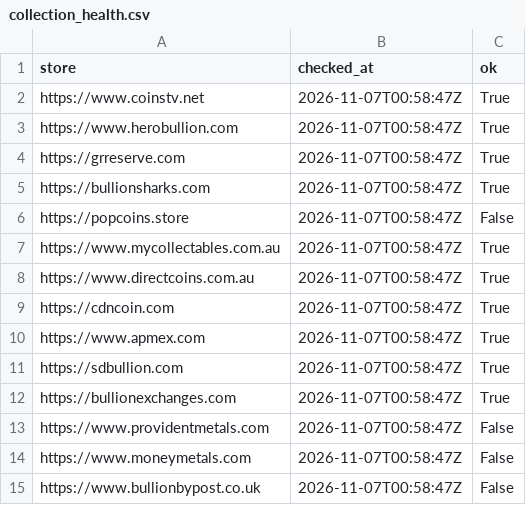
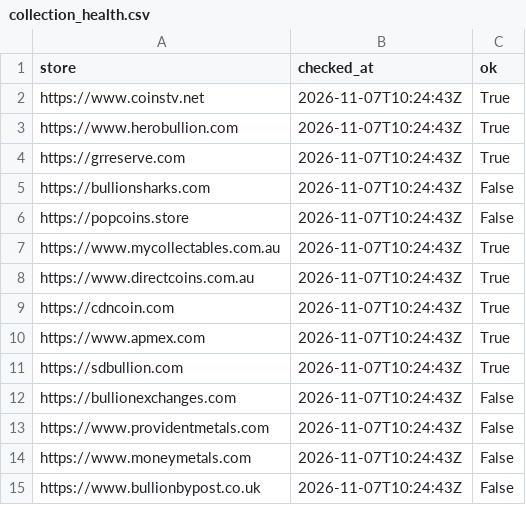
Before and after one commit to yazidTheThird/silver-market-heat-index, a CSV file: data/collection_health.csv, drawn as a sheet.

```diff
--- a/data/collection_health.csv
+++ b/data/collection_health.csv
@@ -1,15 +1,15 @@
 store,checked_at,ok
-https://www.coinstv.net,2026-11-07T00:58:47Z,True
-https://www.herobullion.com,2026-11-07T00:58:47Z,True
-https://grreserve.com,2026-11-07T00:58:47Z,True
-https://bullionsharks.com,2026-11-07T00:58:47Z,True
-https://popcoins.store,2026-11-07T00:58:47Z,False
-https://www.mycollectables.com.au,2026-11-07T00:58:47Z,True
-https://www.directcoins.com.au,2026-11-07T00:58:47Z,True
-https://cdncoin.com,2026-11-07T00:58:47Z,True
-https://www.apmex.com,2026-11-07T00:58:47Z,True
-https://sdbullion.com,2026-11-07T00:58:47Z,True
-https://bullionexchanges.com,2026-11-07T00:58:47Z,True
-https://www.providentmetals.com,2026-11-07T00:58:47Z,False
-https://www.moneymetals.com,2026-11-07T00:58:47Z,False
-https://www.bullionbypost.co.uk,2026-11-07T00:58:47Z,False
+https://www.coinstv.net,2026-11-07T10:24:43Z,True
+https://www.herobullion.com,2026-11-07T10:24:43Z,True
+https://grreserve.com,2026-11-07T10:24:43Z,True
+https://bullionsharks.com,2026-11-07T10:24:43Z,False
+https://popcoins.store,2026-11-07T10:24:43Z,False
+https://www.mycollectables.com.au,2026-11-07T10:24:43Z,True
+https://www.directcoins.com.au,2026-11-07T10:24:43Z,True
+https://cdncoin.com,2026-11-07T10:24:43Z,True
+https://www.apmex.com,2026-11-07T10:24:43Z,True
+https://sdbullion.com,2026-11-07T10:24:43Z,True
+https://bullionexchanges.com,2026-11-07T10:24:43Z,False
+https://www.providentmetals.com,2026-11-07T10:24:43Z,False
+https://www.moneymetals.com,2026-11-07T10:24:43Z,False
+https://www.bullionbypost.co.uk,2026-11-07T10:24:43Z,False
```
Also changed, not shown: data/hot_groups.csv, 4 other files.
